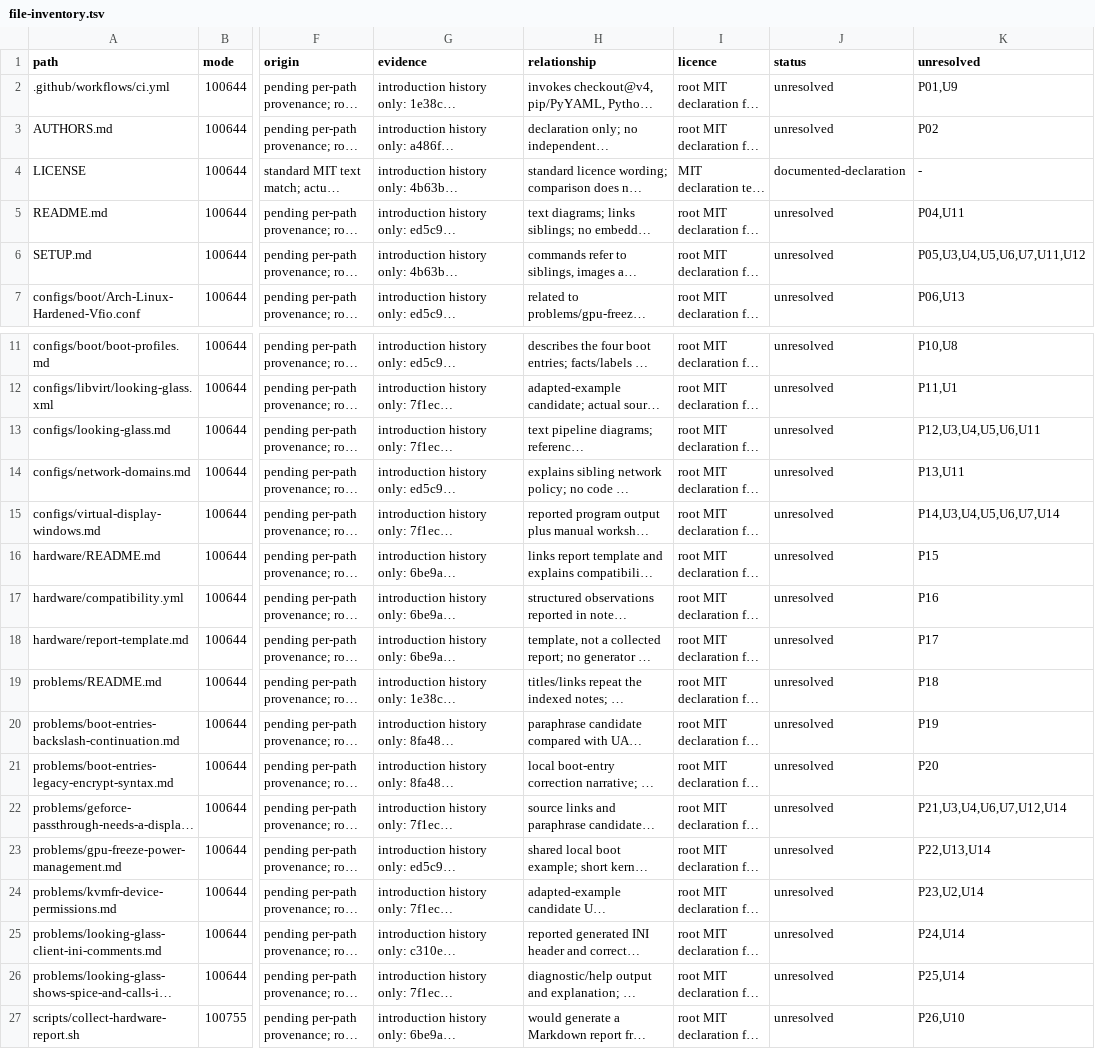
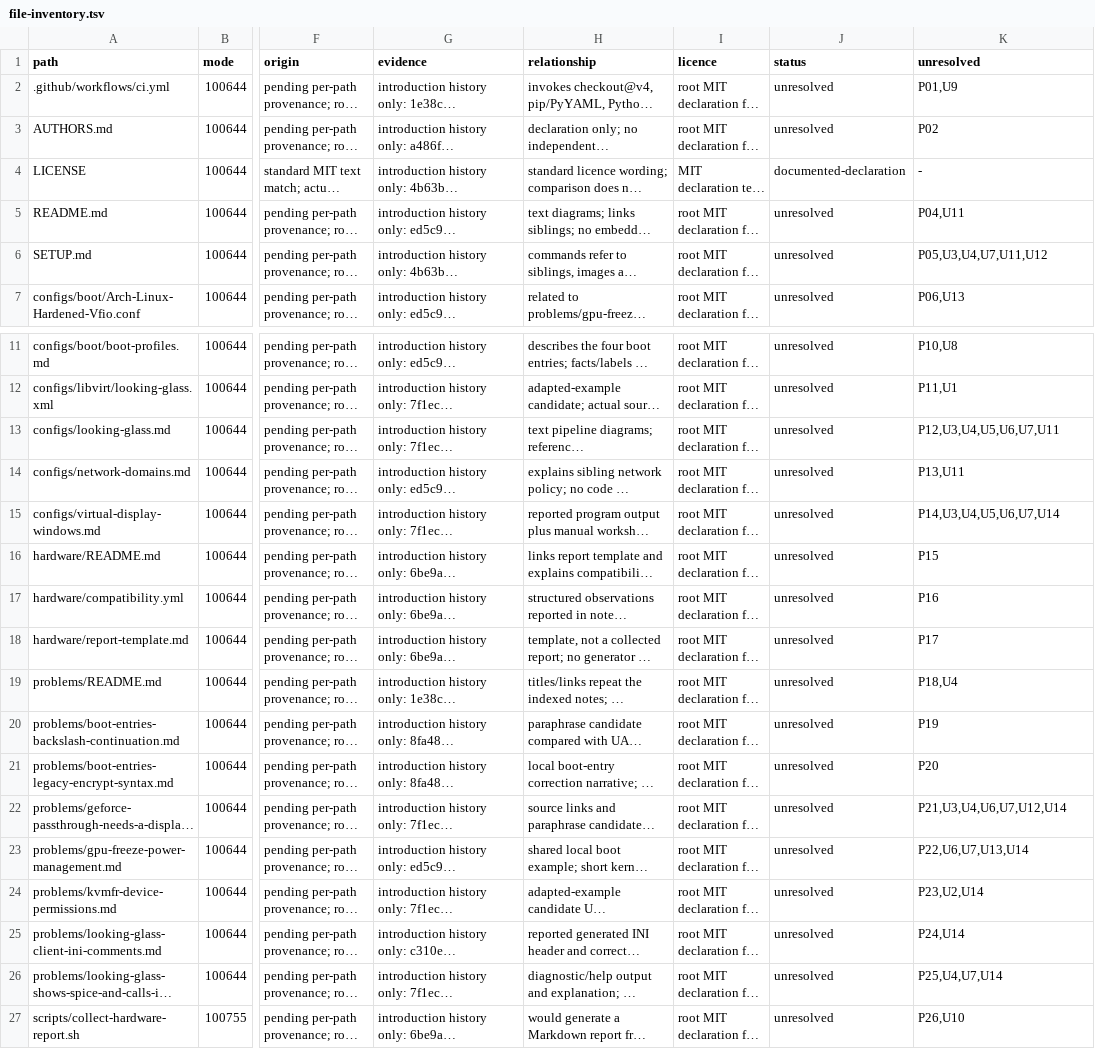
Before and after one commit to importriri/arch-hypervisor-lab, a TSV file: file-inventory.tsv, drawn as a sheet; only a part is shown, gaps mark what is left out; long unchanged cells end in …; the diff names each change by its address in the sheet, - before the commit and + after, or states it on an @@ line.

Commit message:
Attach component cases to every path that references them
The inventory listed the external software cases on some paths that
never mention that software and omitted them from notes that report it
running. Apply one stated rule to every input path so the per-case path
lists in the inventory are complete and can be checked.

```diff
--- a/file-inventory.tsv
+++ b/file-inventory.tsv
-K6 (unresolved): P05,U3,U4,U5,U6,U7,U11,U12
+K6 (unresolved): P05,U3,U4,U7,U11,U12
-K13 (unresolved): P12,U3,U4,U5,U6,U11
+K13 (unresolved): P12,U3,U4,U5,U6,U7,U11
-K19 (unresolved): P18
+K19 (unresolved): P18,U4
-K23 (unresolved): P22,U13,U14
+K23 (unresolved): P22,U6,U7,U13,U14
-K26 (unresolved): P25,U14
+K26 (unresolved): P25,U4,U7,U14
```
Also changed, not shown: 1 other file.
